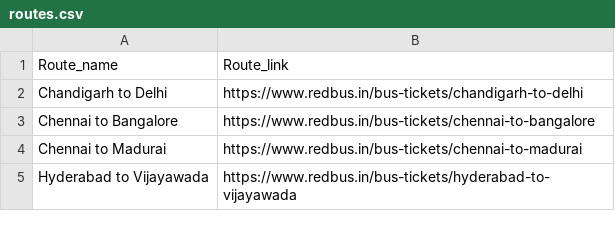
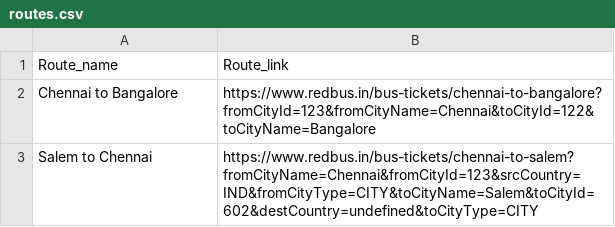
Before and after one commit to jaiakashv-test-projects/redbus, a CSV file: routes.csv, drawn as a sheet.

Commit message:
updated redbus_scraper

```diff
--- a/routes.csv
+++ b/routes.csv
@@ -1,5 +1,3 @@
 Route_name,Route_link
-Chandigarh to Delhi,https://www.redbus.in/bus-tickets/chandigarh-to-delhi
-Chennai to Bangalore,https://www.redbus.in/bus-tickets/chennai-to-bangalore
-Chennai to Madurai,https://www.redbus.in/bus-tickets/chennai-to-madurai
-Hyderabad to Vijayawada,https://www.redbus.in/bus-tickets/hyderabad-to-vijayawada
+Chennai to Bangalore,https://www.redbus.in/bus-tickets/chennai-to-bangalore?fromCityId=123&fromCityName=Chennai&toCityId=122&toCityName=Bangalore
+Salem to Chennai,https://www.redbus.in/bus-tickets/chennai-to-salem?fromCityName=Chennai&fromCityId=123&srcCountry=IND&fromCityType=CITY&toCityName=Salem&toCityId=602&destCountry=undefined&toCityType=CITY
```
Also changed, not shown: 3 other files.
